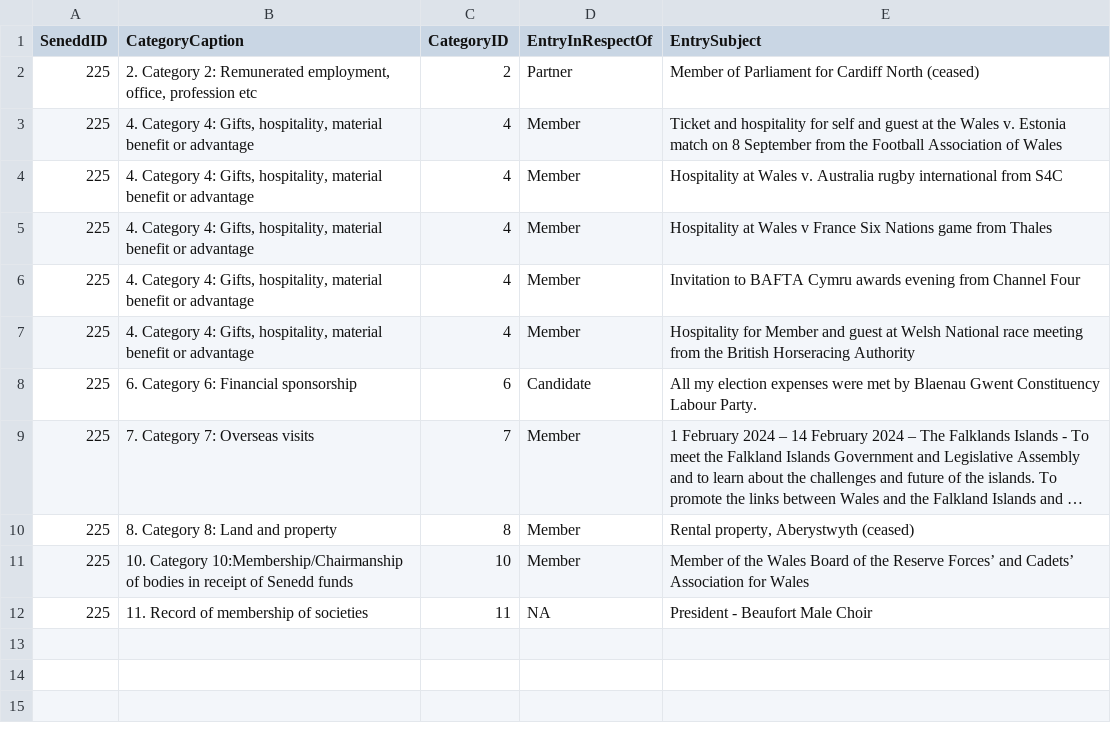
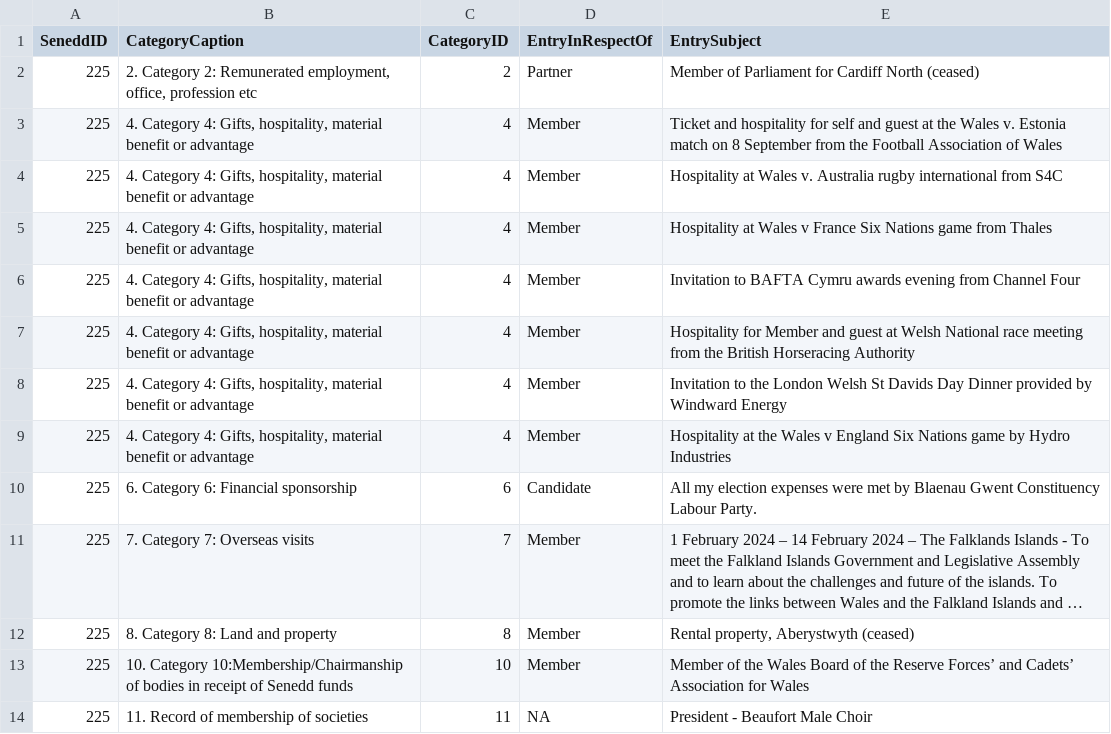
Before and after one commit to stupidpupil/senedd_scraper, a CSV file: registers_by_senedd_id/225.csv, drawn as a sheet; long unchanged cells end in ….

```diff
--- a/registers_by_senedd_id/225.csv
+++ b/registers_by_senedd_id/225.csv
@@ -7,2 +7,4 @@ SeneddID,CategoryCaption,CategoryID,EntryInRespectOf,EntrySubject
 225,"4. Category 4: Gifts, hospitality, material benefit or advantage",4,Member,Hospitality for Member and guest at Welsh National race meeting from the British Horseracing Authority
+225,"4. Category 4: Gifts, hospitality, material benefit or advantage",4,Member,Invitation to the London Welsh St Davids Day Dinner provided by Windward Energy
+225,"4. Category 4: Gifts, hospitality, material benefit or advantage",4,Member,Hospitality at the Wales v England Six Nations game by Hydro Industries
 225,6. Category 6: Financial sponsorship,6,Candidate,All my election expenses were met by Blaenau Gwent Constituency Labour Party.
```
Also changed, not shown: interests.csv, registers_by_senedd_id/8642.csv, 1 other file.
